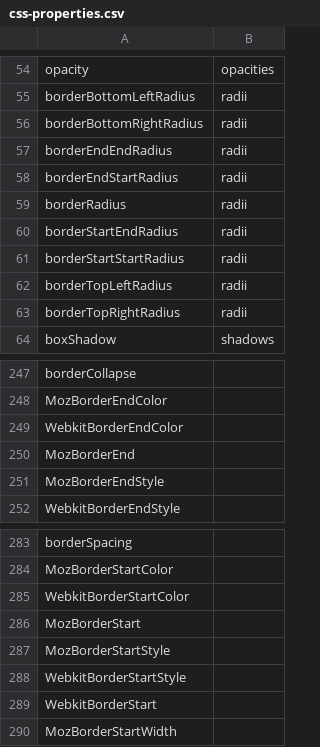
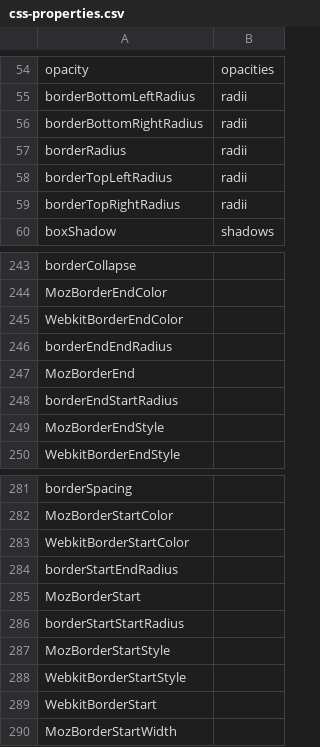
Before and after one commit to uinix-js/uinix-theme, a CSV file: report/css-properties.csv, drawn as a sheet; only a part is shown, gaps mark what is left out; removed rows and columns are numbered as before the commit, all else as after; the diff names each change by its address in the sheet, - before the commit and + after, or states it on an @@ line.

Commit message:
fix: remove unofficially supported border[End|Start][End|Start]Radius props

```diff
--- a/report/css-properties.csv
+++ b/report/css-properties.csv
-row 57: borderEndEndRadius | radii
-row 58: borderEndStartRadius | radii
-row 60: borderStartEndRadius | radii
-row 61: borderStartStartRadius | radii
+row 246: borderEndEndRadius
+row 248: borderEndStartRadius
+row 284: borderStartEndRadius
+row 286: borderStartStartRadius
```
Also changed, not shown: 2 other files.
